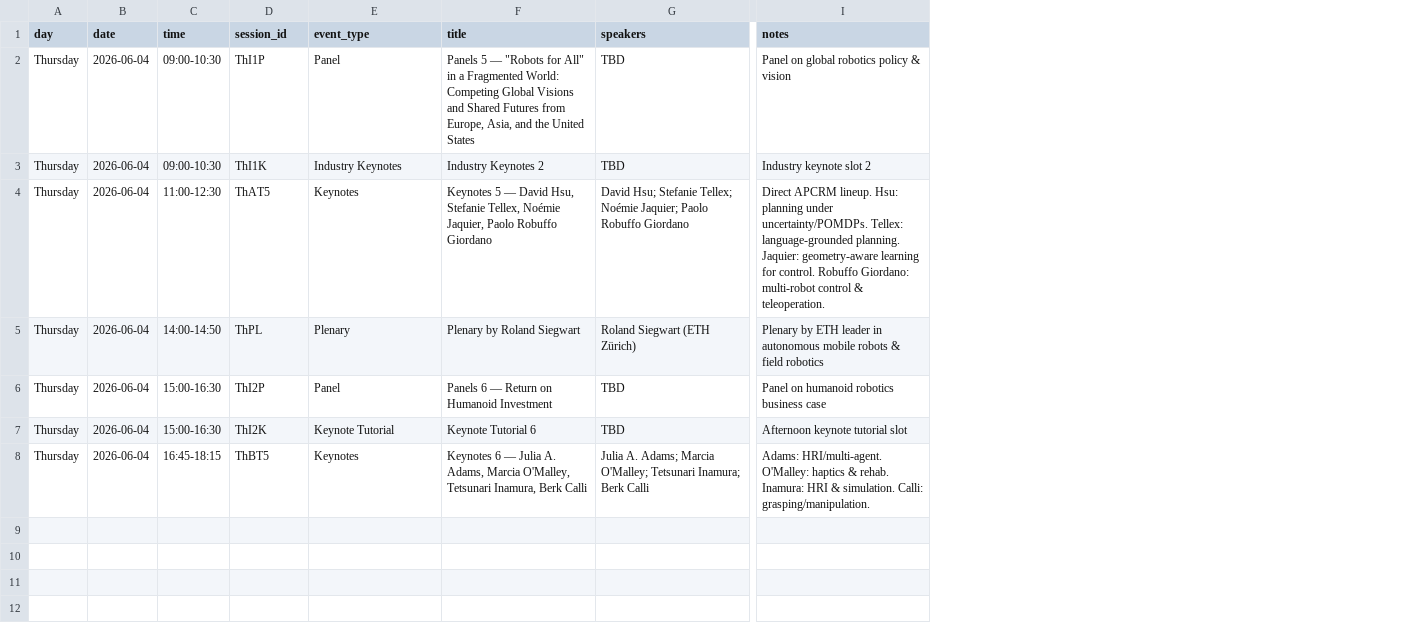
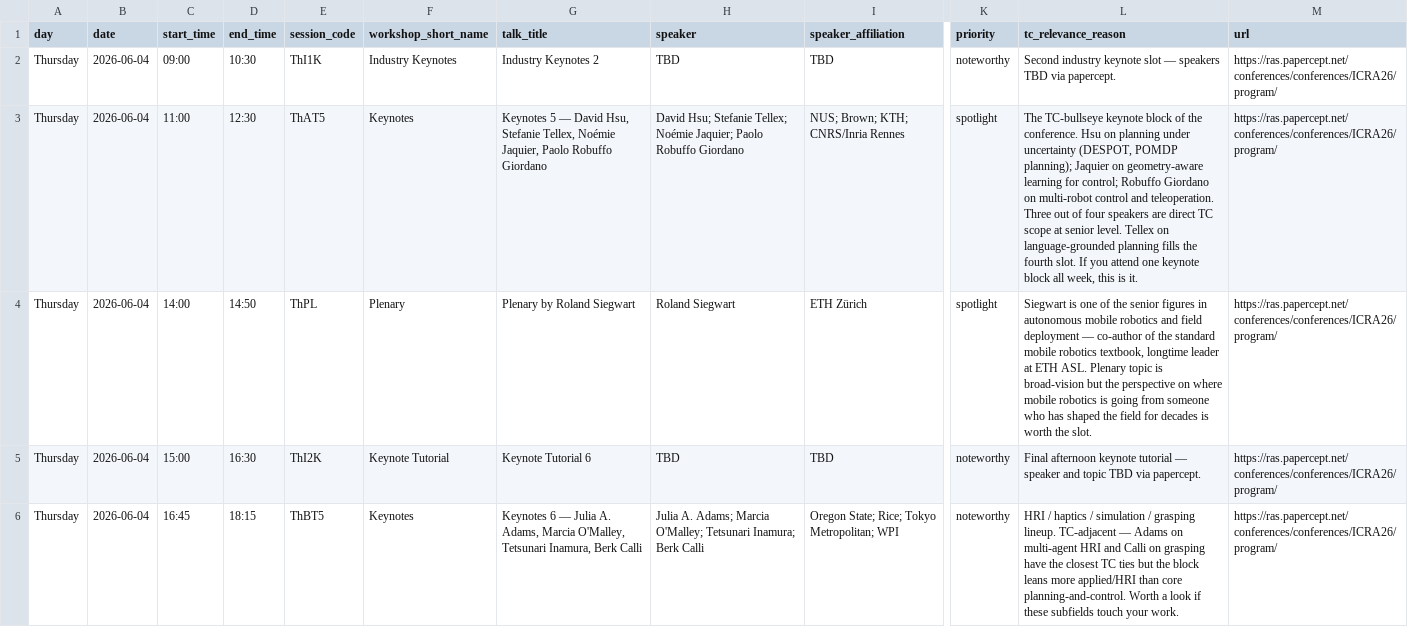
Before and after one commit to EdwinMeriaux/icra2026-apcrm, a CSV file: data/thursday-events.csv, drawn as a sheet; only a part is shown, gaps mark what is left out; removed rows and columns are numbered as before the commit, all else as after; rows hold the shown columns only; the diff names each change by its address in the sheet, - before the commit and + after, or states it on an @@ line.

```diff
--- a/data/thursday-events.csv
+++ b/data/thursday-events.csv
-column C (time), rows 3-5: 09:00-10:30 | 11:00-12:30 | 14:00-14:50; rows 7-8: 15:00-16:30 | 16:45-18:15
+column C (start_time), rows 2-6: 09:00 | 11:00 | 14:00 | 15:00 | 16:45
+column D (end_time), rows 2-6: 10:30 | 12:30 | 14:50 | 16:30 | 18:15
+column I (speaker_affiliation), rows 2-6: TBD | NUS; Brown; KTH; CNRS/Inria Rennes | ETH Zürich | TBD | Oregon State; Rice; Tokyo Metropolitan; WPI
-column I (notes), rows 3-5: Industry keynote slot 2 | Direct APCRM lineup. Hsu: planning under uncertainty/POMDPs. Tellex: language-grounded planning. Jaquier: geometry-aware learning for control. Robuffo Giordano: multi-robot control & teleoperation. | Plenary by ETH leader in autonomous mobile robots & field robotics; rows 7-8: Afternoon keynote tutorial slot | Adams: HRI/multi-agent. O'Malley: haptics & rehab. Inamura: HRI & simulation. Calli: grasping/manipulation.
+column K (priority), rows 2-6: noteworthy | spotlight | spotlight | noteworthy | noteworthy
+column L (tc_relevance_reason), rows 2-6: Second industry keynote slot — speakers TBD via papercept. | The TC-bullseye keynote block of the conference. Hsu on planning under uncertainty (DESPOT, POMDP planning); Jaquier on geometry-aware learning for control; Robuffo Giordano on multi-robot control and teleoperation. Three out of four speakers are direct TC scope at senior level. Tellex on language-grounded planning fills the fourth slot. If you attend one keynote block all week, this is it. | Siegwart is one of the senior figures in autonomous mobile robotics and field deployment — co-author of the standard mobile robotics textbook, longtime leader at ETH ASL. Plenary topic is broad-vision but the perspective on where mobile robotics is going from someone who has shaped the field for decades is worth the slot. | Final afternoon keynote tutorial — speaker and topic TBD via papercept. | HRI / haptics / simulation / grasping lineup. TC-adjacent — Adams on multi-agent HRI and Calli on grasping have the closest TC ties but the block leans more applied/HRI than core planning-and-control. Worth a look if these subfields touch your work.
+column M (url), rows 2-6: all https://ras.papercept.net/conferences/conferences/ICRA26/program/
-E1: session_id
+E1: session_code
-F1: event_type
+F1: workshop_short_name
-G1: title
+G1: talk_title
-H1: speakers
+H1: speaker
-row 2: Thursday | 2026-06-04 | 09:00-10:30 | ThI1P | Panel | Panels 5 — "Robots for All" in a Fragmented World: Competing Global Visions and Shared Futures from Europe, Asia, and the United States | TBD | Panel on global robotics policy & vision
-H4 (speaker): Roland Siegwart (ETH Zürich)
+H4 (speaker): Roland Siegwart
-row 6: Thursday | 2026-06-04 | 15:00-16:30 | ThI2P | Panel | Panels 6 — Return on Humanoid Investment | TBD | Panel on humanoid robotics business case
```
Also changed, not shown: data/tuesday-events.csv, data/wednesday-events.csv.
